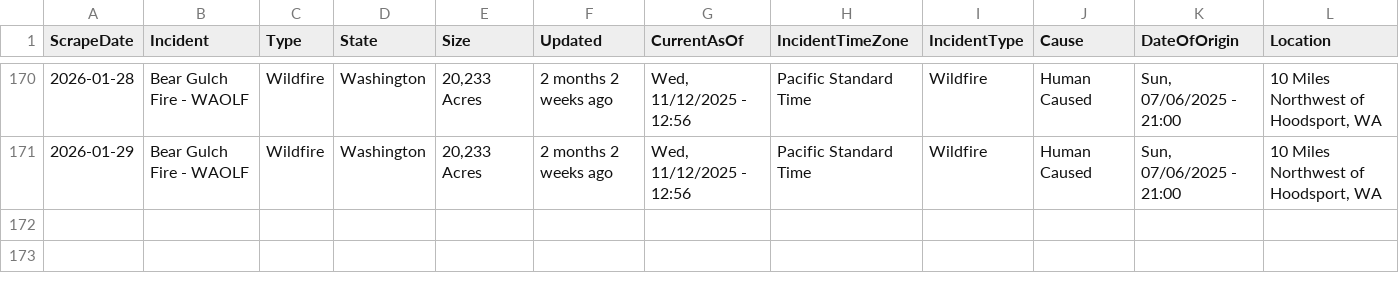
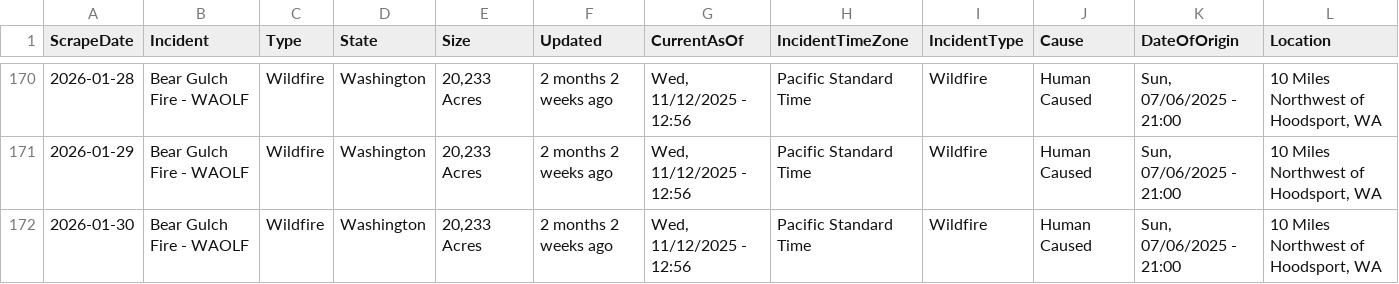
Before and after one commit to mandarc64/inciweb-wildfire-data, a CSV file: inciweb_data/Bear_Gulch_Fire_-_WAOLF.csv, drawn as a sheet; only a part is shown, gaps mark what is left out; rows hold the shown columns only; the diff names each change by its address in the sheet, - before the commit and + after, or states it on an @@ line.

```diff
--- a/inciweb_data/Bear_Gulch_Fire_-_WAOLF.csv
+++ b/inciweb_data/Bear_Gulch_Fire_-_WAOLF.csv
+row 172: 2026-01-30 | Bear Gulch Fire - WAOLF | Wildfire | Washington | 20,233 Acres | 2 months 2 weeks ago | Wed, 11/12/2025 - 12:56 | Pacific Standard Time | Wildfire | Human Caused | Sun, 07/06/2025 - 21:00 | 10 Miles Northwest of Hoodsport, WA
```
Also changed, not shown: inciweb_data/Havasu_Fire_-_AZHVR.csv, inciweb_data/Stoner_Mesa_Fire_-_COSJF.csv, 6 other files.
